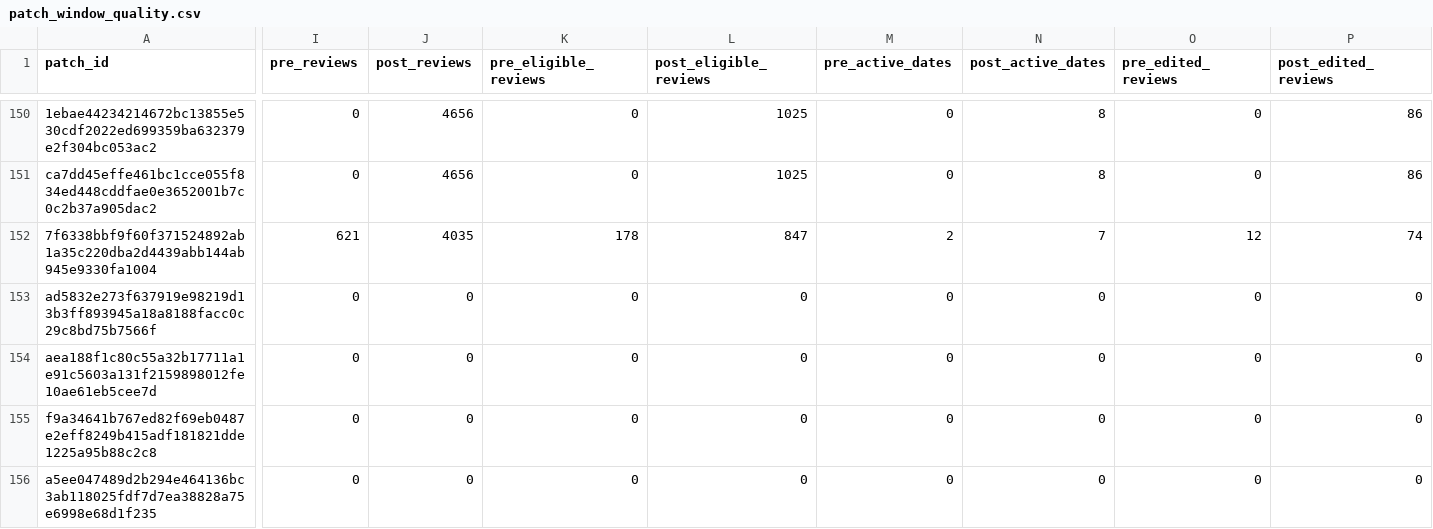
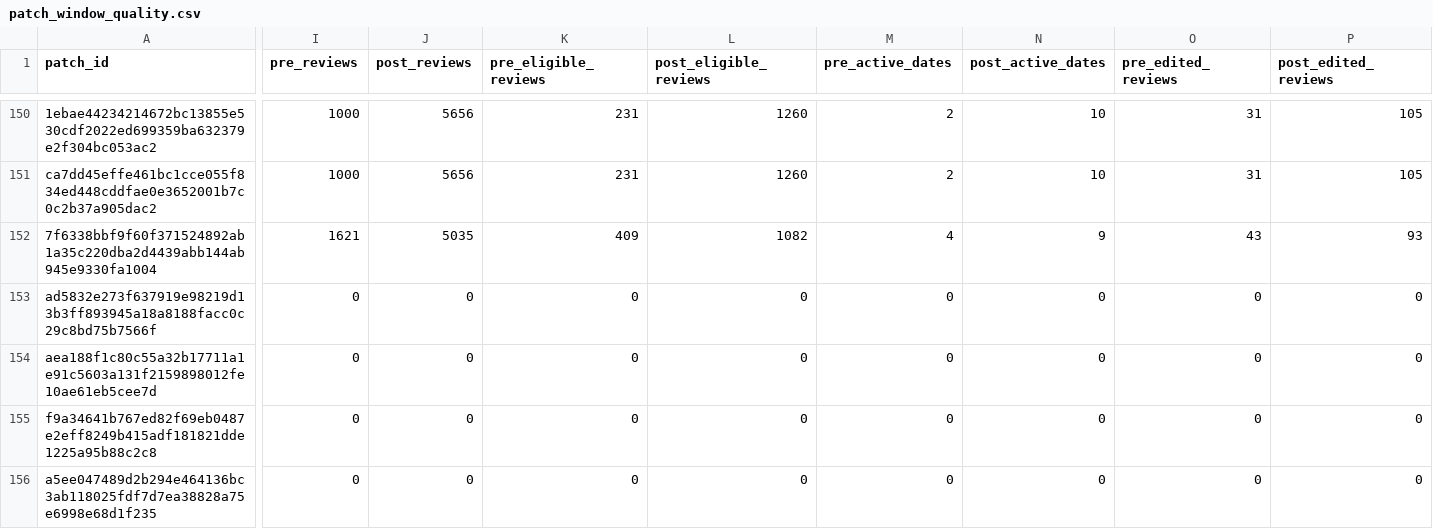
Before and after one commit to SpLasty/Game-review, a CSV file: reports/data_quality/pipeline/patch_window_quality.csv, drawn as a sheet; only a part is shown, gaps mark what is left out; the diff covers the shown part only; the diff names each change by its address in the sheet, - before the commit and + after, or states it on an @@ line.

```diff
--- a/reports/data_quality/pipeline/patch_window_quality.csv
+++ b/reports/data_quality/pipeline/patch_window_quality.csv
-I150:I151 (pre_reviews): 0
+I150:I151 (pre_reviews): 1000
-J150:J151 (post_reviews): 4656
+J150:J151 (post_reviews): 5656
-K150:K151 (pre_eligible_reviews): 0
+K150:K151 (pre_eligible_reviews): 231
-L150:L151 (post_eligible_reviews): 1025
+L150:L151 (post_eligible_reviews): 1260
-M150:M151 (pre_active_dates): 0
+M150:M151 (pre_active_dates): 2
-N150:N151 (post_active_dates): 8
+N150:N151 (post_active_dates): 10
-O150:O151 (pre_edited_reviews): 0
+O150:O151 (pre_edited_reviews): 31
-P150:P151 (post_edited_reviews): 86
+P150:P151 (post_edited_reviews): 105
-I152 (pre_reviews): 621
+I152 (pre_reviews): 1621
-J152 (post_reviews): 4035
+J152 (post_reviews): 5035
-K152 (pre_eligible_reviews): 178
+K152 (pre_eligible_reviews): 409
-L152 (post_eligible_reviews): 847
+L152 (post_eligible_reviews): 1082
-M152 (pre_active_dates): 2
+M152 (pre_active_dates): 4
-N152 (post_active_dates): 7
+N152 (post_active_dates): 9
-O152 (pre_edited_reviews): 12
+O152 (pre_edited_reviews): 43
-P152 (post_edited_reviews): 74
+P152 (post_edited_reviews): 93
```
Also changed, not shown: 77 edited cells elsewhere in this file, reports/data_quality/pipeline/game_quality_summary.csv, 31 other files.
